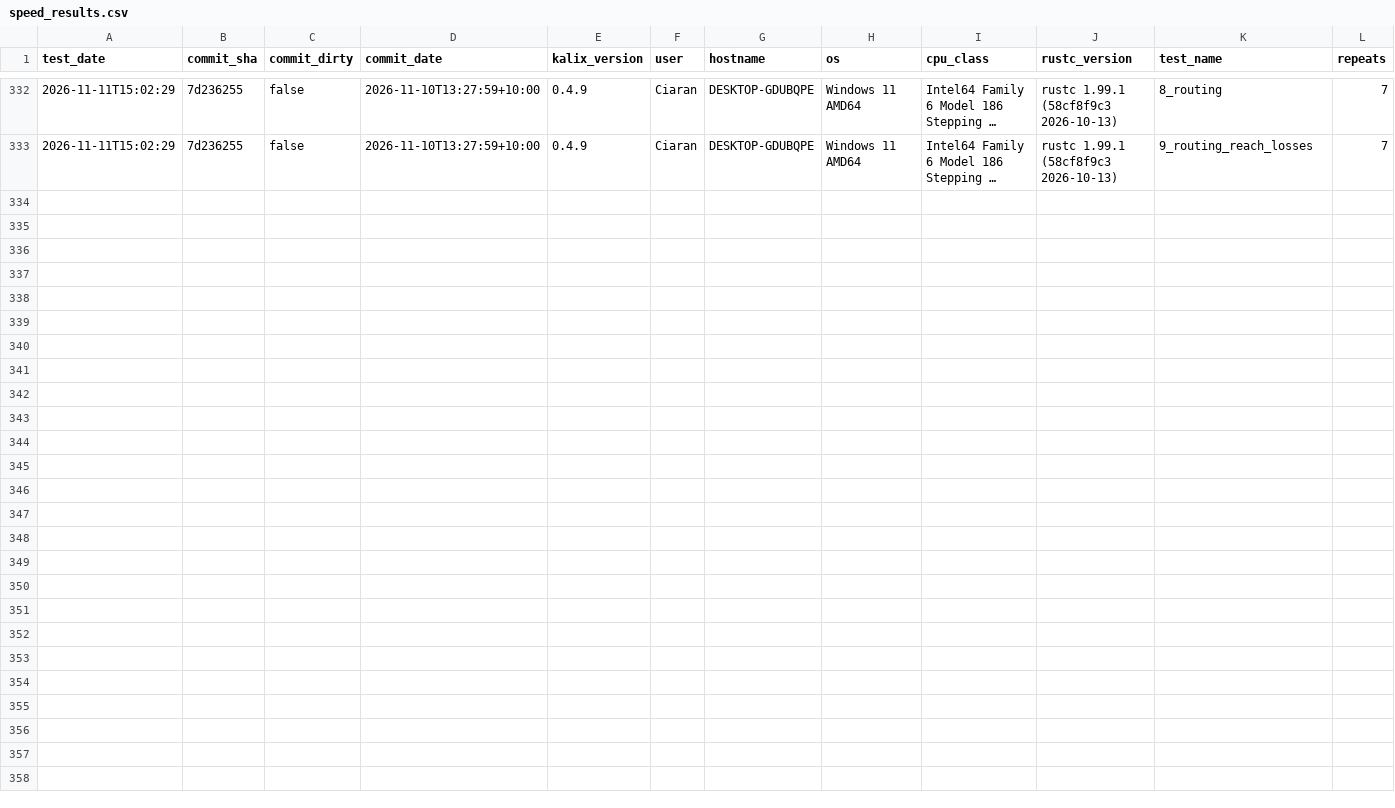
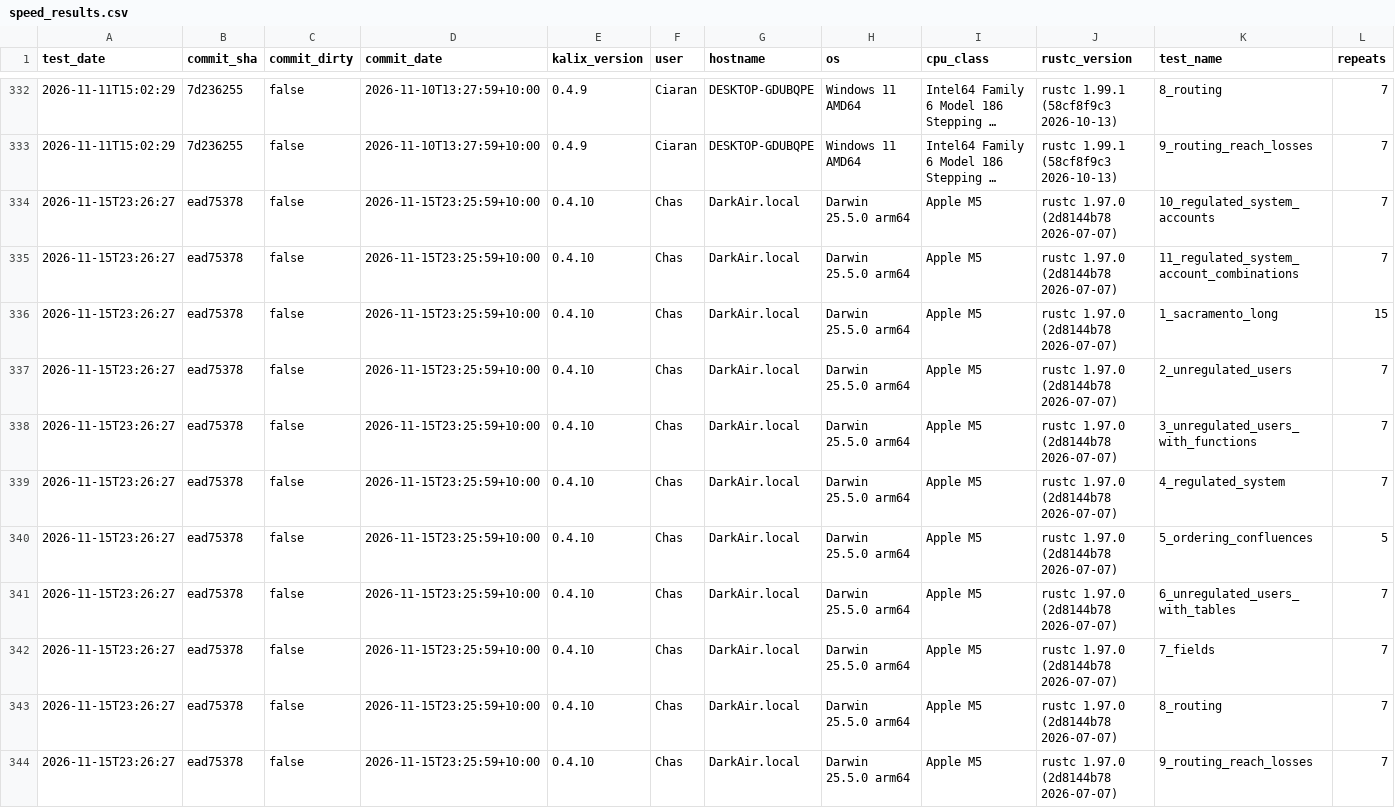
Before and after one commit to chasegan/Kalix, a CSV file: regression_tests/speed/speed_results.csv, drawn as a sheet; only a part is shown, gaps mark what is left out; long unchanged cells end in …; rows hold the shown columns only; the diff names each change by its address in the sheet, - before the commit and + after, or states it on an @@ line.

Commit message:
Speed results at ead75378 on DarkAir (Chas)

```diff
--- a/regression_tests/speed/speed_results.csv
+++ b/regression_tests/speed/speed_results.csv
+row 334: 2026-11-15T23:26:27 | ead75378 | false | 2026-11-15T23:25:59+10:00 | 0.4.10 | Chas | DarkAir.local | Darwin 25.5.0 arm64 | Apple M5 | rustc 1.97.0 (2d8144b78 2026-07-07) | 10_regulated_system_accounts | 7
+row 335: 2026-11-15T23:26:27 | ead75378 | false | 2026-11-15T23:25:59+10:00 | 0.4.10 | Chas | DarkAir.local | Darwin 25.5.0 arm64 | Apple M5 | rustc 1.97.0 (2d8144b78 2026-07-07) | 11_regulated_system_account_combinations | 7
+row 336: 2026-11-15T23:26:27 | ead75378 | false | 2026-11-15T23:25:59+10:00 | 0.4.10 | Chas | DarkAir.local | Darwin 25.5.0 arm64 | Apple M5 | rustc 1.97.0 (2d8144b78 2026-07-07) | 1_sacramento_long | 15
+row 337: 2026-11-15T23:26:27 | ead75378 | false | 2026-11-15T23:25:59+10:00 | 0.4.10 | Chas | DarkAir.local | Darwin 25.5.0 arm64 | Apple M5 | rustc 1.97.0 (2d8144b78 2026-07-07) | 2_unregulated_users | 7
+row 338: 2026-11-15T23:26:27 | ead75378 | false | 2026-11-15T23:25:59+10:00 | 0.4.10 | Chas | DarkAir.local | Darwin 25.5.0 arm64 | Apple M5 | rustc 1.97.0 (2d8144b78 2026-07-07) | 3_unregulated_users_with_functions | 7
+row 339: 2026-11-15T23:26:27 | ead75378 | false | 2026-11-15T23:25:59+10:00 | 0.4.10 | Chas | DarkAir.local | Darwin 25.5.0 arm64 | Apple M5 | rustc 1.97.0 (2d8144b78 2026-07-07) | 4_regulated_system | 7
+row 340: 2026-11-15T23:26:27 | ead75378 | false | 2026-11-15T23:25:59+10:00 | 0.4.10 | Chas | DarkAir.local | Darwin 25.5.0 arm64 | Apple M5 | rustc 1.97.0 (2d8144b78 2026-07-07) | 5_ordering_confluences | 5
+row 341: 2026-11-15T23:26:27 | ead75378 | false | 2026-11-15T23:25:59+10:00 | 0.4.10 | Chas | DarkAir.local | Darwin 25.5.0 arm64 | Apple M5 | rustc 1.97.0 (2d8144b78 2026-07-07) | 6_unregulated_users_with_tables | 7
+row 342: 2026-11-15T23:26:27 | ead75378 | false | 2026-11-15T23:25:59+10:00 | 0.4.10 | Chas | DarkAir.local | Darwin 25.5.0 arm64 | Apple M5 | rustc 1.97.0 (2d8144b78 2026-07-07) | 7_fields | 7
+row 343: 2026-11-15T23:26:27 | ead75378 | false | 2026-11-15T23:25:59+10:00 | 0.4.10 | Chas | DarkAir.local | Darwin 25.5.0 arm64 | Apple M5 | rustc 1.97.0 (2d8144b78 2026-07-07) | 8_routing | 7
+row 344: 2026-11-15T23:26:27 | ead75378 | false | 2026-11-15T23:25:59+10:00 | 0.4.10 | Chas | DarkAir.local | Darwin 25.5.0 arm64 | Apple M5 | rustc 1.97.0 (2d8144b78 2026-07-07) | 9_routing_reach_losses | 7
```
